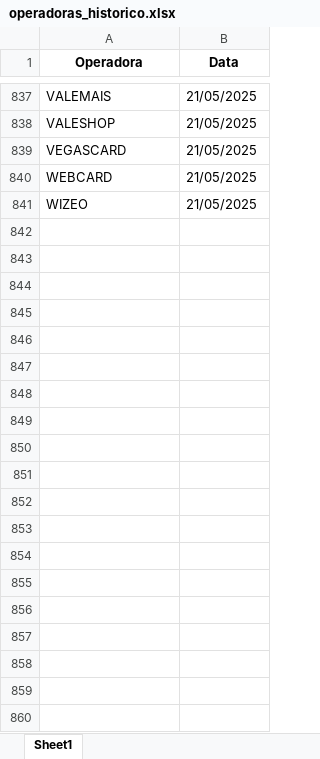
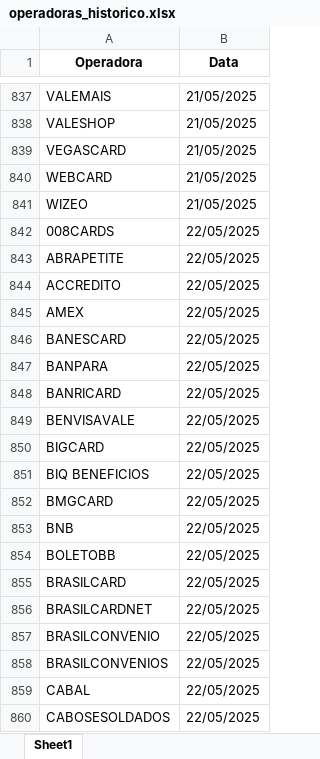
Before and after one commit to Alcir2012/Automation, an Excel workbook: operadoras_historico.xlsx, sheet Sheet1, drawn as a sheet; only a part is shown, gaps mark what is left out; values as stored, in another font and other column widths than the file's, no borders; the diff covers the shown part only; the diff names each change by its address in the sheet, - before the commit and + after, or states it on an @@ line.

```diff
--- a/operadoras_historico.xlsx (sheet Sheet1)
+++ b/operadoras_historico.xlsx (sheet Sheet1)
+row 842: 008CARDS | 22/05/2025
+row 843: ABRAPETITE | 22/05/2025
+row 844: ACCREDITO | 22/05/2025
+row 845: AMEX | 22/05/2025
+row 846: BANESCARD | 22/05/2025
+row 847: BANPARA | 22/05/2025
+row 848: BANRICARD | 22/05/2025
+row 849: BENVISAVALE | 22/05/2025
+row 850: BIGCARD | 22/05/2025
+row 851: BIQ BENEFICIOS | 22/05/2025
+row 852: BMGCARD | 22/05/2025
+row 853: BNB | 22/05/2025
+row 854: BOLETOBB | 22/05/2025
+row 855: BRASILCARD | 22/05/2025
+row 856: BRASILCARDNET | 22/05/2025
+row 857: BRASILCONVENIO | 22/05/2025
+row 858: BRASILCONVENIOS | 22/05/2025
+row 859: CABAL | 22/05/2025
+row 860: CABOSESOLDADOS | 22/05/2025
```
Also changed, not shown: 81 added rows elsewhere in this sheet, media_arquivos_operadoras.xlsx, operadoras_sem_arquivos_hoje.xlsx, 4 other files.
